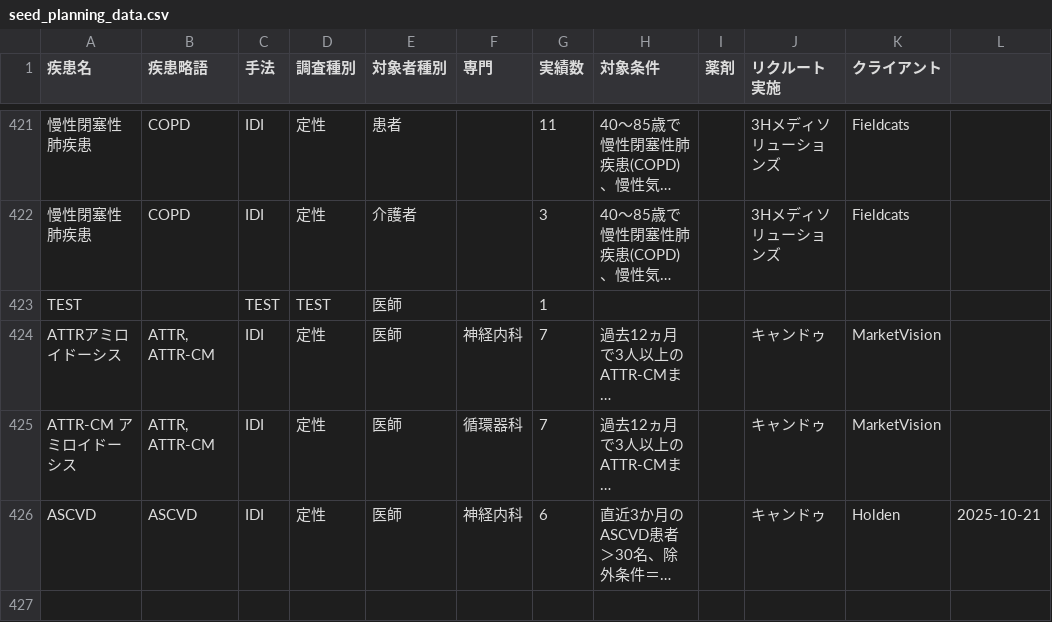
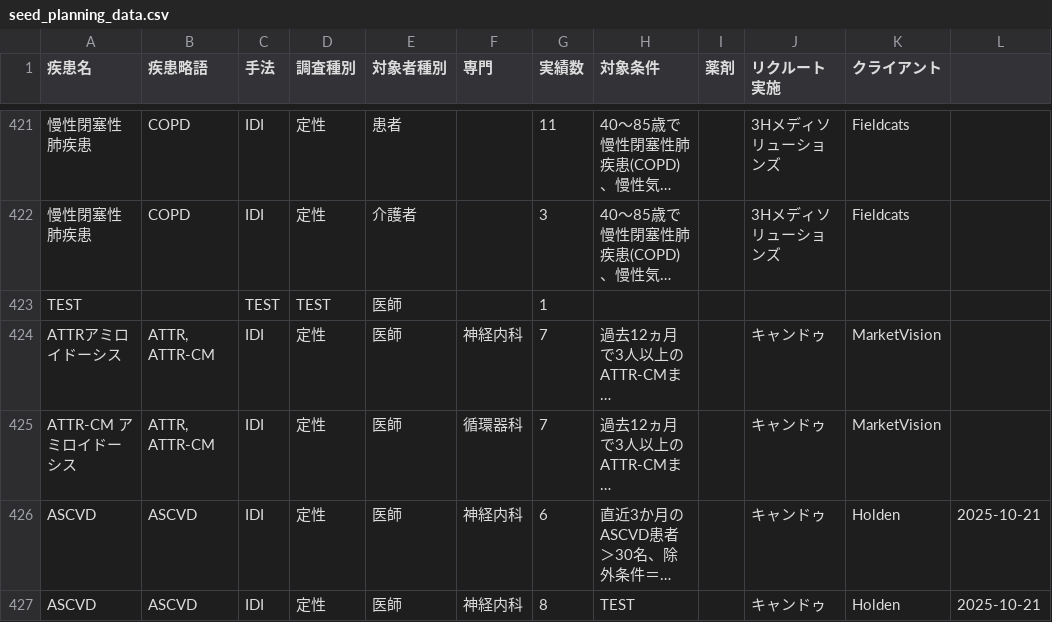
Before and after one commit to Yoshi-Seed/global, a CSV file: project-tracker/seed_planning_data.csv, drawn as a sheet; only a part is shown, gaps mark what is left out; long unchanged cells end in …; the diff names each change by its address in the sheet, - before the commit and + after, or states it on an @@ line.

Commit message:
Add project: ASCVD

```diff
--- a/project-tracker/seed_planning_data.csv
+++ b/project-tracker/seed_planning_data.csv
+row 427: ASCVD | ASCVD | IDI | 定性 | 医師 | 神経内科 | 8 | TEST |  | キャンドゥ | Holden | 2025-10-21
```
